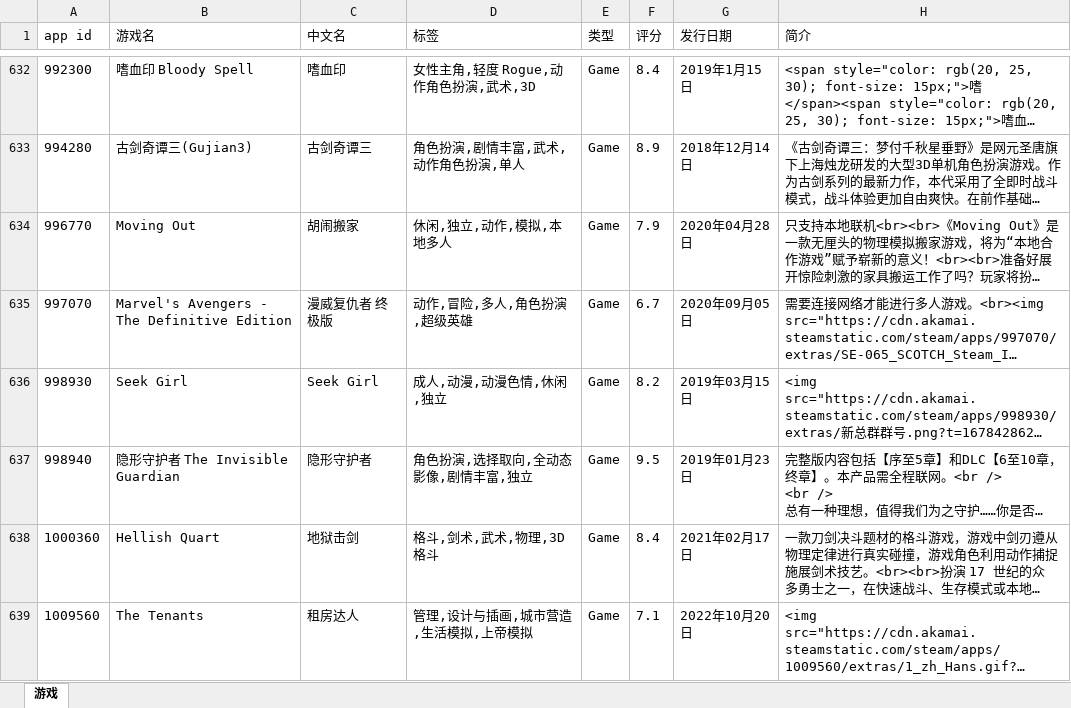
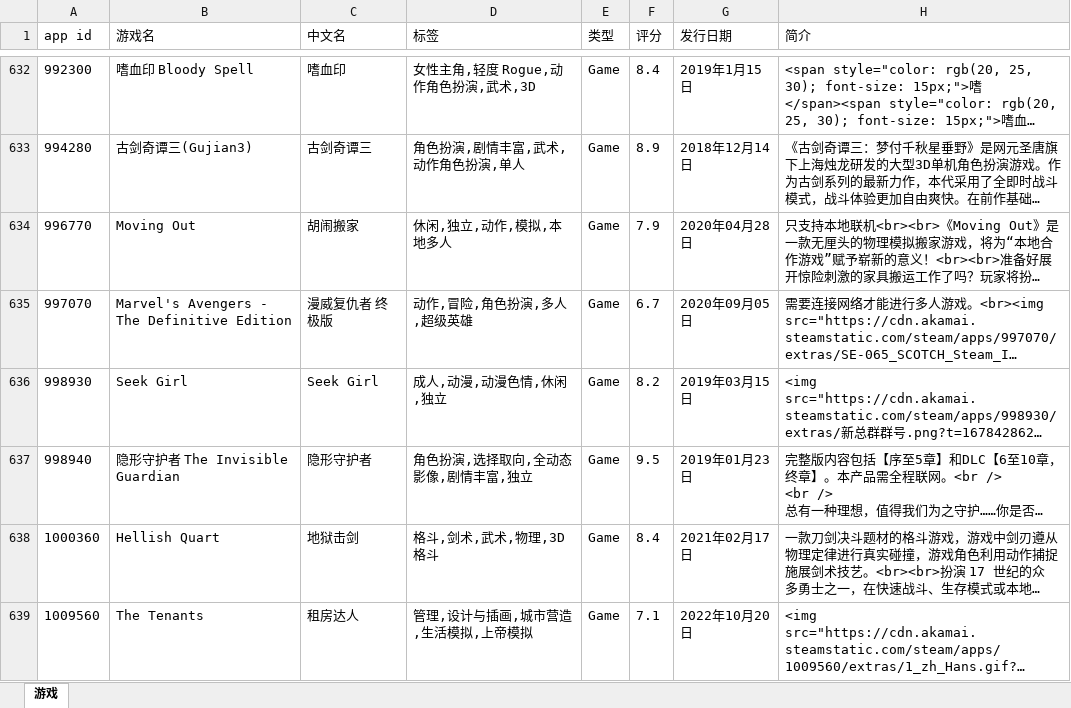
Before and after one commit to isKoi/Manifest-AutoUpdate, an Excel workbook: apps.xlsx, sheet 游戏, drawn as a sheet; only a part is shown, gaps mark what is left out; long unchanged cells end in …; values as stored, in another font and other column widths than the file's, no borders; the diff covers the shown part only; the diff names each change by its address in the sheet, - before the commit and + after, or states it on an @@ line.

```diff
--- a/apps.xlsx (sheet 游戏)
+++ b/apps.xlsx (sheet 游戏)
-D635 (标签): 动作,冒险,多人,角色扮演,超级英雄
+D635 (标签): 动作,冒险,角色扮演,多人,超级英雄
```
Also changed, not shown: 16 edited cells elsewhere in this sheet.
